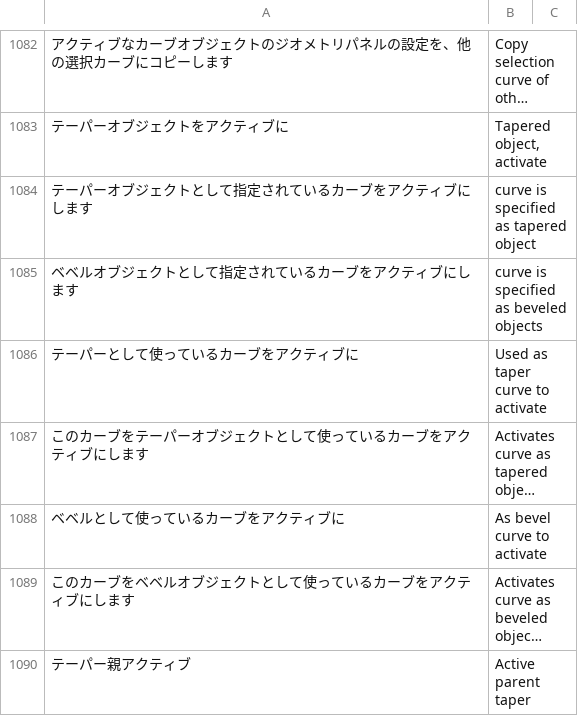
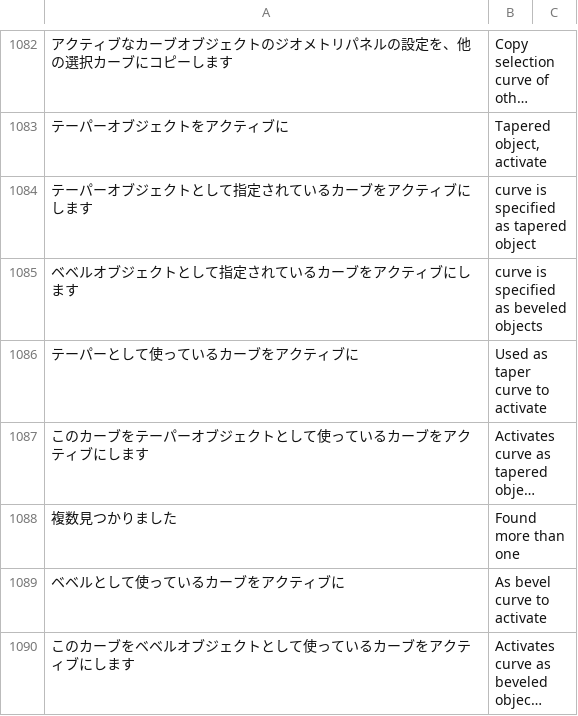
Before and after one commit to PyrokinesisStudio/Blender-Scramble-Addon, a CSV file: Scramble Addon/TranslationDictionary.csv, drawn as a sheet; only a part is shown, gaps mark what is left out; the shorter side is filled out with more unchanged rows; long unchanged cells end in …; the diff names each change by its address in the sheet, - before the commit and + after, or states it on an @@ line.

```diff
--- a/Scramble Addon/TranslationDictionary.csv
+++ b/Scramble Addon/TranslationDictionary.csv
+row 1088: 複数見つかりました | Found more than one
```
Also changed, not shown: 1 other file.
